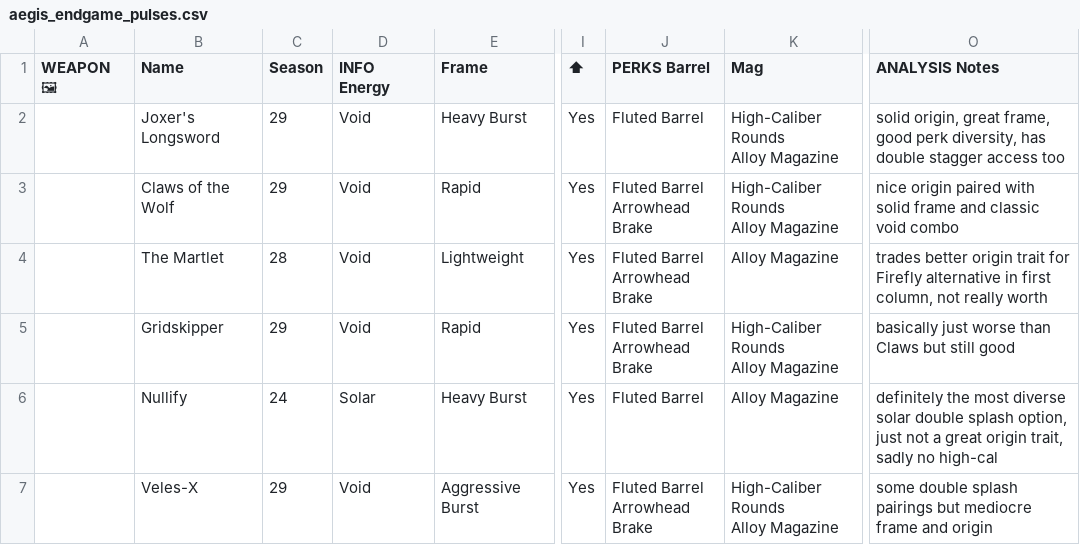
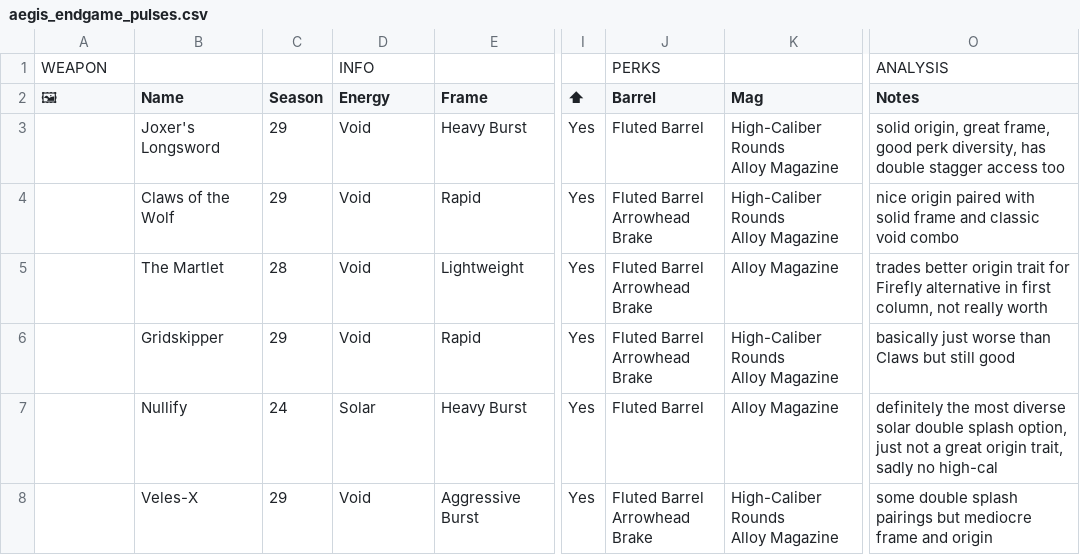
Before and after one commit to JxPv2/Destiny2, a CSV file: dim_wishlists/spreadsheets_to_dim_wishlists_scripts/workbooks_downloaded/aegis_endgame_pulses.csv, drawn as a sheet; only a part is shown, gaps mark what is left out; addresses are those after the commit; rows hold the shown columns only; the diff names each change by its address in the sheet, - before the commit and + after, or states it on an @@ line.

```diff
--- a/dim_wishlists/spreadsheets_to_dim_wishlists_scripts/workbooks_downloaded/aegis_endgame_pulses.csv
+++ b/dim_wishlists/spreadsheets_to_dim_wishlists_scripts/workbooks_downloaded/aegis_endgame_pulses.csv
+row 1: WEAPON |  |  | INFO |  |  | PERKS |  | ANALYSIS
-A2: WEAPON 🖼
+A2: 🖼
-D2: INFO Energy
+D2: Energy
-J2: PERKS Barrel
+J2: Barrel
-O2: ANALYSIS Notes
+O2: Notes
```
Also changed, not shown: dim_wishlists/spreadsheets_to_dim_wishlists_scripts/workbooks_downloaded/aegis_endgame_bgls.csv, dim_wishlists/spreadsheets_to_dim_wishlists_scripts/workbooks_downloaded/aegis_endgame_other.csv, 33 other files.
